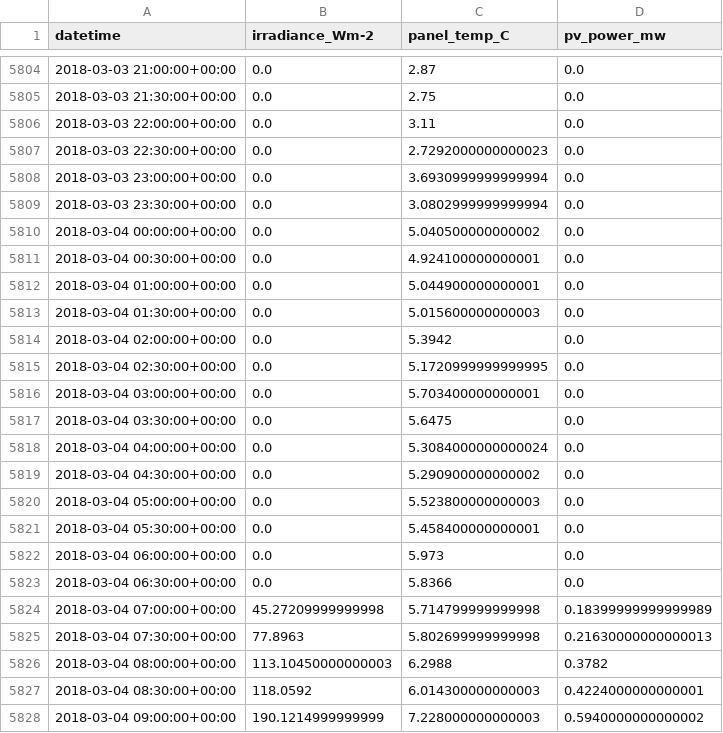
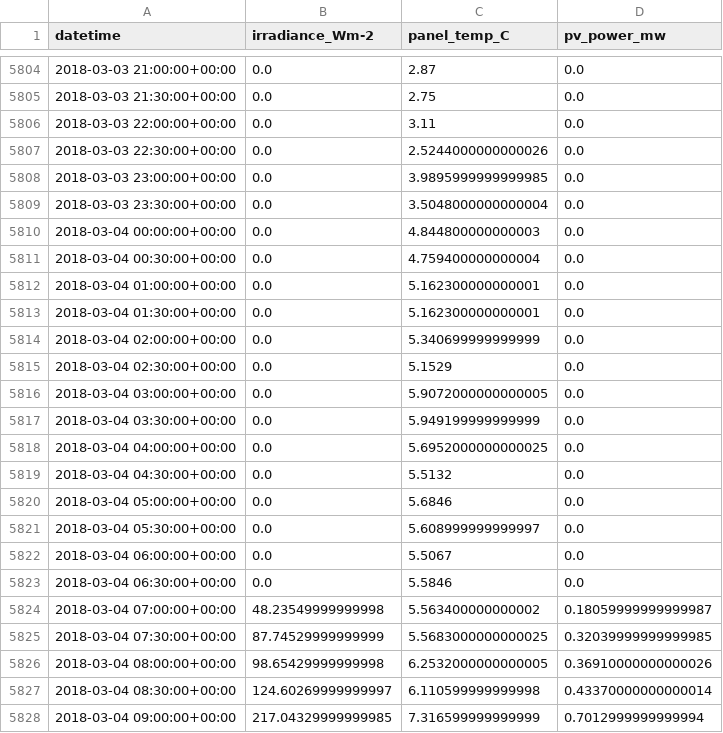
Before and after one commit to AyrtonB/WPD-DS-Challenge, a CSV file: data/intermediate/pv_cleaned.csv, drawn as a sheet; only a part is shown, gaps mark what is left out; the diff covers the shown part only.

```diff
--- a/data/intermediate/pv_cleaned.csv
+++ b/data/intermediate/pv_cleaned.csv
@@ -5806,23 +5806,23 @@ datetime,irradiance_Wm-2,panel_temp_C,pv_power_mw
 2018-03-03 22:00:00+00:00,0.0,3.11,0.0
-2018-03-03 22:30:00+00:00,0.0,2.7292000000000023,0.0
-2018-03-03 23:00:00+00:00,0.0,3.6930999999999994,0.0
-2018-03-03 23:30:00+00:00,0.0,3.0802999999999994,0.0
-2018-03-04 00:00:00+00:00,0.0,5.040500000000002,0.0
-2018-03-04 00:30:00+00:00,0.0,4.924100000000001,0.0
-2018-03-04 01:00:00+00:00,0.0,5.044900000000001,0.0
-2018-03-04 01:30:00+00:00,0.0,5.015600000000003,0.0
-2018-03-04 02:00:00+00:00,0.0,5.3942,0.0
-2018-03-04 02:30:00+00:00,0.0,5.1720999999999995,0.0
-2018-03-04 03:00:00+00:00,0.0,5.703400000000001,0.0
-2018-03-04 03:30:00+00:00,0.0,5.6475,0.0
-2018-03-04 04:00:00+00:00,0.0,5.3084000000000024,0.0
-2018-03-04 04:30:00+00:00,0.0,5.290900000000002,0.0
-2018-03-04 05:00:00+00:00,0.0,5.523800000000003,0.0
-2018-03-04 05:30:00+00:00,0.0,5.458400000000001,0.0
-2018-03-04 06:00:00+00:00,0.0,5.973,0.0
-2018-03-04 06:30:00+00:00,0.0,5.8366,0.0
-2018-03-04 07:00:00+00:00,45.27209999999998,5.714799999999998,0.18399999999999989
-2018-03-04 07:30:00+00:00,77.8963,5.802699999999998,0.21630000000000013
-2018-03-04 08:00:00+00:00,113.10450000000003,6.2988,0.3782
-2018-03-04 08:30:00+00:00,118.0592,6.014300000000003,0.4224000000000001
-2018-03-04 09:00:00+00:00,190.1214999999999,7.228000000000003,0.5940000000000002
+2018-03-03 22:30:00+00:00,0.0,2.5244000000000026,0.0
+2018-03-03 23:00:00+00:00,0.0,3.9895999999999985,0.0
+2018-03-03 23:30:00+00:00,0.0,3.5048000000000004,0.0
+2018-03-04 00:00:00+00:00,0.0,4.844800000000003,0.0
+2018-03-04 00:30:00+00:00,0.0,4.759400000000004,0.0
+2018-03-04 01:00:00+00:00,0.0,5.162300000000001,0.0
+2018-03-04 01:30:00+00:00,0.0,5.162300000000001,0.0
+2018-03-04 02:00:00+00:00,0.0,5.340699999999999,0.0
+2018-03-04 02:30:00+00:00,0.0,5.1529,0.0
+2018-03-04 03:00:00+00:00,0.0,5.9072000000000005,0.0
+2018-03-04 03:30:00+00:00,0.0,5.949199999999999,0.0
+2018-03-04 04:00:00+00:00,0.0,5.6952000000000025,0.0
+2018-03-04 04:30:00+00:00,0.0,5.5132,0.0
+2018-03-04 05:00:00+00:00,0.0,5.6846,0.0
+2018-03-04 05:30:00+00:00,0.0,5.608999999999997,0.0
+2018-03-04 06:00:00+00:00,0.0,5.5067,0.0
+2018-03-04 06:30:00+00:00,0.0,5.5846,0.0
+2018-03-04 07:00:00+00:00,48.23549999999998,5.563400000000002,0.18059999999999987
+2018-03-04 07:30:00+00:00,87.74529999999999,5.5683000000000025,0.32039999999999985
+2018-03-04 08:00:00+00:00,98.65429999999998,6.2532000000000005,0.36910000000000026
+2018-03-04 08:30:00+00:00,124.60269999999997,6.110599999999998,0.43370000000000014
+2018-03-04 09:00:00+00:00,217.04329999999985,7.316599999999999,0.7012999999999994
```
Also changed, not shown: 80 edited cells elsewhere in this file, data/output/latest_submission.csv, 10 other files.
